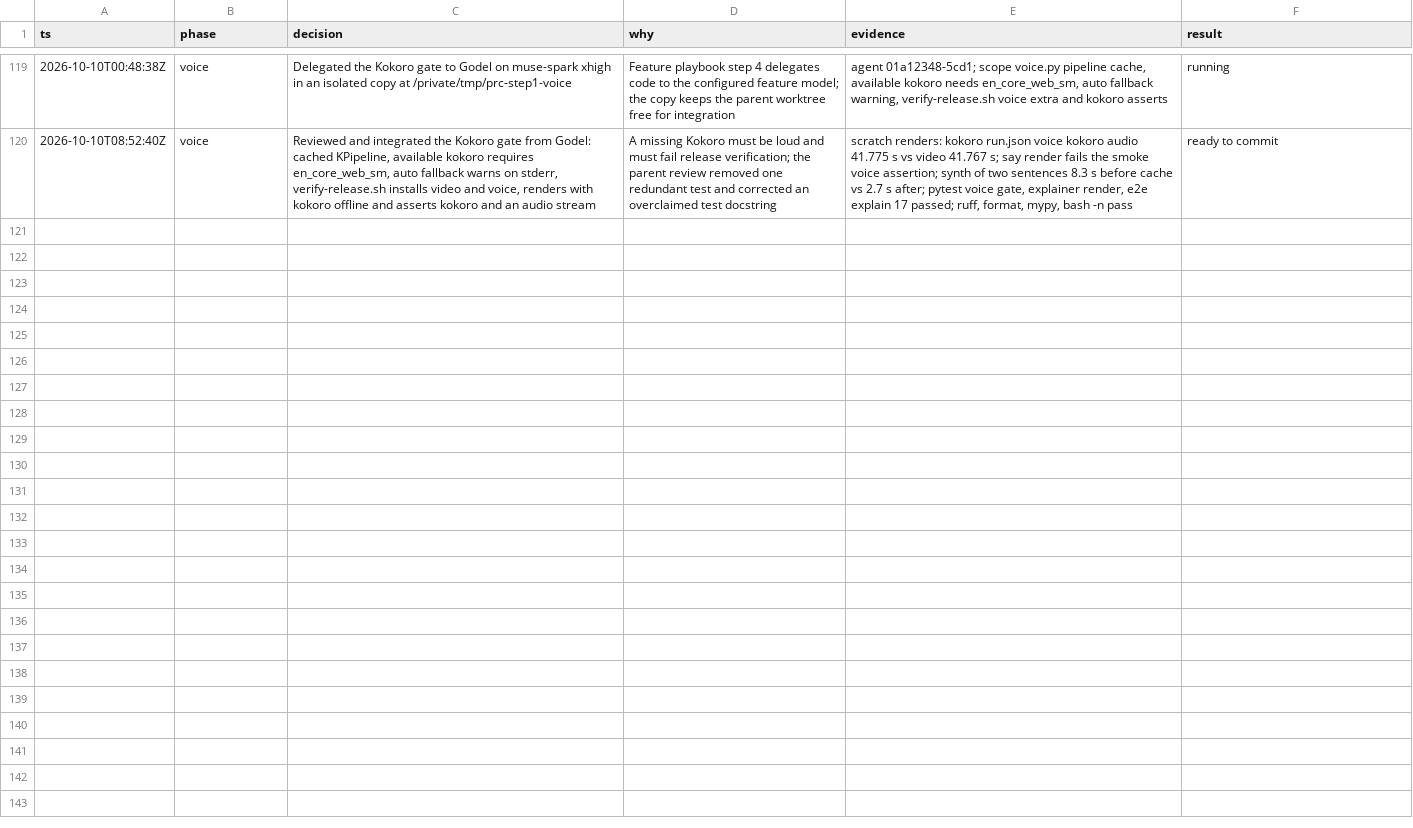
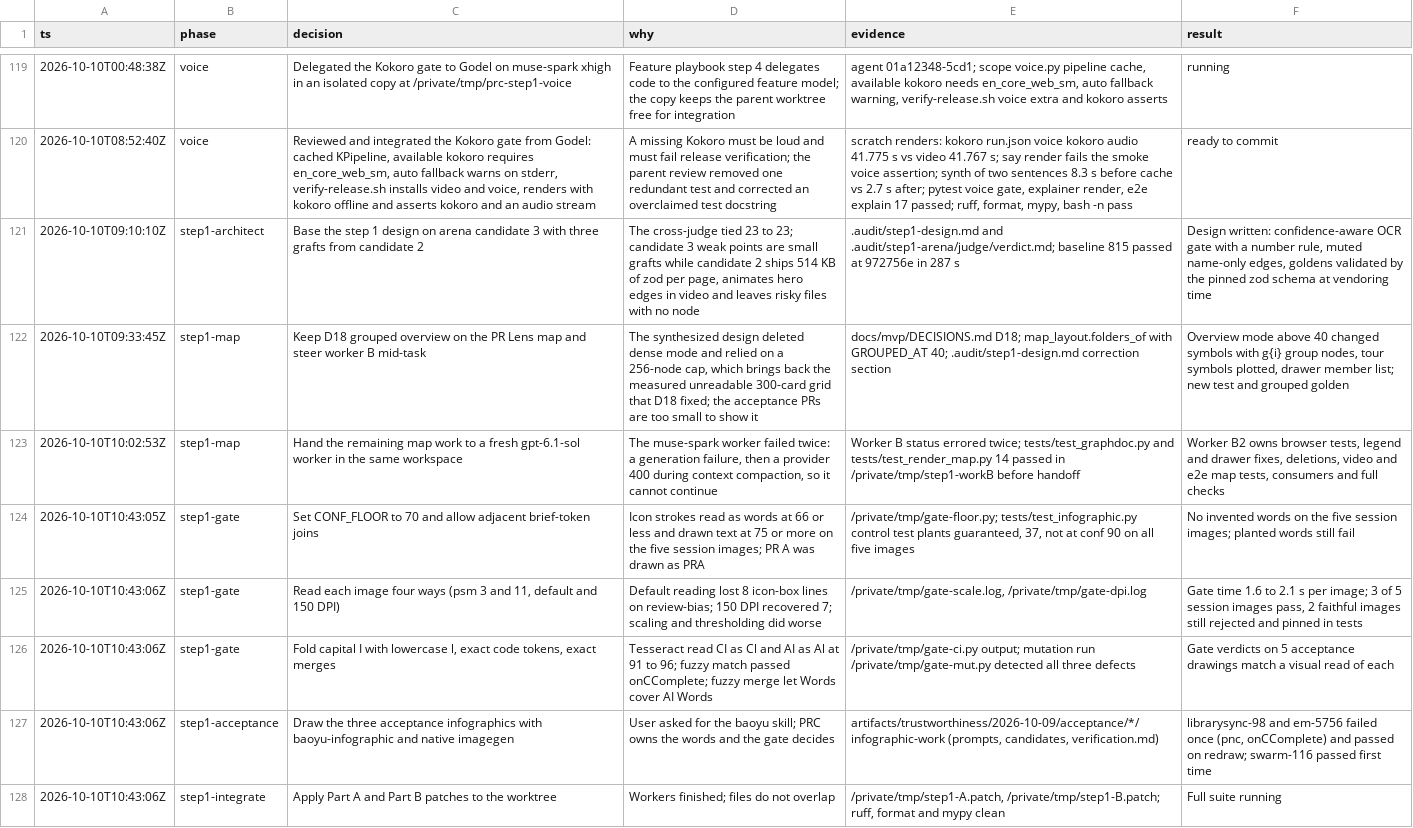
Before and after one commit to komaksym/prc, a TSV file: .audit/trustworthy-pr-explanations.tsv, drawn as a sheet; only a part is shown, gaps mark what is left out; the diff names each change by its address in the sheet, - before the commit and + after, or states it on an @@ line.

Commit message:
docs: record the infographic gate and PR Lens map decisions

```diff
--- a/.audit/trustworthy-pr-explanations.tsv
+++ b/.audit/trustworthy-pr-explanations.tsv
+row 121: 2026-10-10T09:10:10Z | step1-architect | Base the step 1 design on arena candidate 3 with three grafts from candidate 2 | The cross-judge tied 23 to 23; candidate 3 weak points are small grafts while candidate 2 ships 514 KB of zod per page, animates hero edges in video and leaves risky files with no node | .audit/step1-design.md and .audit/step1-arena/judge/verdict.md; baseline 815 passed at 972756e in 287 s | Design written: confidence-aware OCR gate with a number rule, muted name-only edges, goldens validated by the pinned zod schema at vendoring time
+row 122: 2026-10-10T09:33:45Z | step1-map | Keep D18 grouped overview on the PR Lens map and steer worker B mid-task | The synthesized design deleted dense mode and relied on a 256-node cap, which brings back the measured unreadable 300-card grid that D18 fixed; the acceptance PRs are too small to show it | docs/mvp/DECISIONS.md D18; map_layout.folders_of with GROUPED_AT 40; .audit/step1-design.md correction section | Overview mode above 40 changed symbols with g{i} group nodes, tour symbols plotted, drawer member list; new test and grouped golden
+row 123: 2026-10-10T10:02:53Z | step1-map | Hand the remaining map work to a fresh gpt-6.1-sol worker in the same workspace | The muse-spark worker failed twice: a generation failure, then a provider 400 during context compaction, so it cannot continue | Worker B status errored twice; tests/test_graphdoc.py and tests/test_render_map.py 14 passed in /private/tmp/step1-workB before handoff | Worker B2 owns browser tests, legend and drawer fixes, deletions, video and e2e map tests, consumers and full checks
+row 124: 2026-10-10T10:43:05Z | step1-gate | Set CONF_FLOOR to 70 and allow adjacent brief-token joins | Icon strokes read as words at 66 or less and drawn text at 75 or more on the five session images; PR A was drawn as PRA | /private/tmp/gate-floor.py; tests/test_infographic.py control test plants guaranteed, 37, not at conf 90 on all five images | No invented words on the five session images; planted words still fail
+row 125: 2026-10-10T10:43:06Z | step1-gate | Read each image four ways (psm 3 and 11, default and 150 DPI) | Default reading lost 8 icon-box lines on review-bias; 150 DPI recovered 7; scaling and thresholding did worse | /private/tmp/gate-scale.log, /private/tmp/gate-dpi.log | Gate time 1.6 to 2.1 s per image; 3 of 5 session images pass, 2 faithful images still rejected and pinned in tests
+row 126: 2026-10-10T10:43:06Z | step1-gate | Fold capital I with lowercase l, exact code tokens, exact merges | Tesseract read CI as Cl and AI as Al at 91 to 96; fuzzy match passed onCComplete; fuzzy merge let Words cover AI Words | /private/tmp/gate-ci.py output; mutation run /private/tmp/gate-mut.py detected all three defects | Gate verdicts on 5 acceptance drawings match a visual read of each
+row 127: 2026-10-10T10:43:06Z | step1-acceptance | Draw the three acceptance infographics with baoyu-infographic and native imagegen | User asked for the baoyu skill; PRC owns the words and the gate decides | artifacts/trustworthiness/2026-10-09/acceptance/*/infographic-work (prompts, candidates, verification.md) | librarysync-98 and em-5756 failed once (pnc, onCComplete) and passed on redraw; swarm-116 passed first time
+row 128: 2026-10-10T10:43:06Z | step1-integrate | Apply Part A and Part B patches to the worktree | Workers finished; files do not overlap | /private/tmp/step1-A.patch, /private/tmp/step1-B.patch; ruff, format and mypy clean | Full suite running
```
Also changed, not shown: 30 other files.
